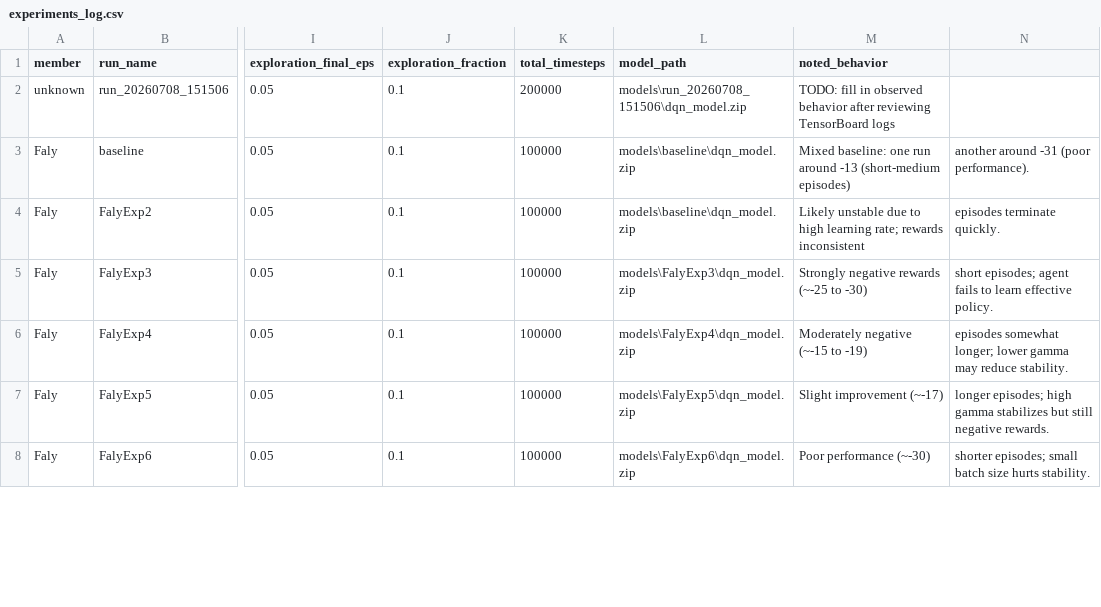
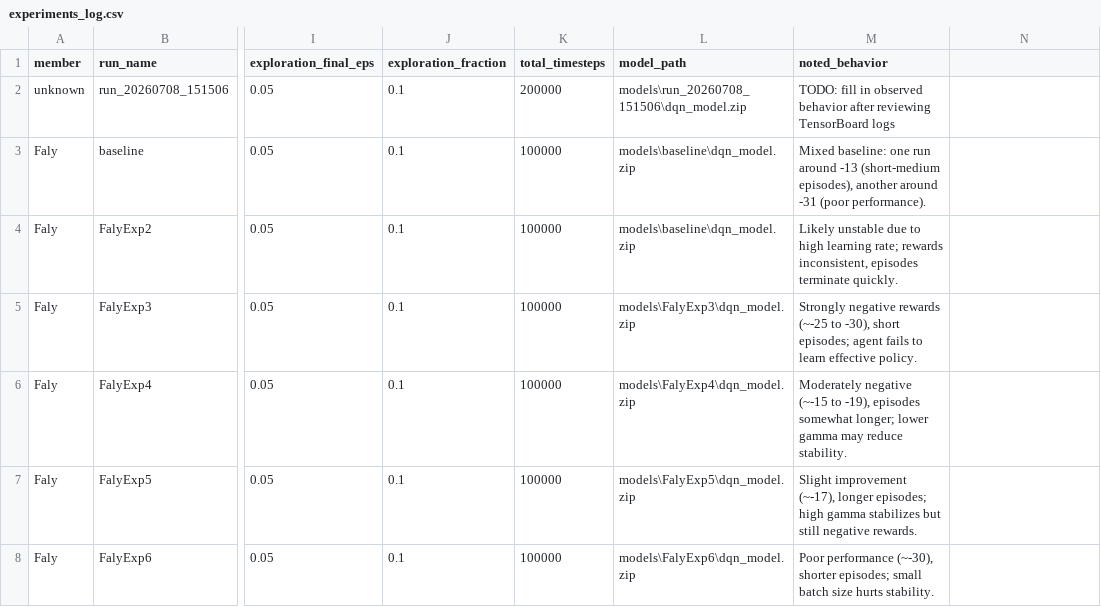
Before and after one commit to falyseck/DeepQLearning, a CSV file: experiments_log.csv, drawn as a sheet; only a part is shown, gaps mark what is left out; the diff covers the shown part only; the diff names each change by its address in the sheet, - before the commit and + after, or states it on an @@ line.

Commit message:
Model behavior

```diff
--- a/experiments_log.csv
+++ b/experiments_log.csv
-M3 (noted_behavior): …-13 (short-medium episodes)
+M3 (noted_behavior): …-13 (short-medium episodes), another around -31 (poor performance).
-N3: another around -31 (poor performance).
+N3: (empty)
-M4 (noted_behavior): …rate; rewards inconsistent
+M4 (noted_behavior): …rate; rewards inconsistent, episodes terminate quickly.
-N4: episodes terminate quickly.
+N4: (empty)
-M5 (noted_behavior): …(~-25 to -30)
+M5 (noted_behavior): …(~-25 to -30), short episodes; agent fails to learn effective policy.
-N5: short episodes; agent fails to learn effective policy.
+N5: (empty)
-M6 (noted_behavior): …(~-15 to -19)
+M6 (noted_behavior): …(~-15 to -19), episodes somewhat longer; lower gamma may reduce stability.
-N6: episodes somewhat longer; lower gamma may reduce stability.
+N6: (empty)
-M7 (noted_behavior): Slight improvement (~-17)
+M7 (noted_behavior): Slight improvement (~-17), longer episodes; high gamma stabilizes but still negative rewards.
-N7: longer episodes; high gamma stabilizes but still negative rewards.
+N7: (empty)
-M8 (noted_behavior): Poor performance (~-30)
+M8 (noted_behavior): Poor performance (~-30), shorter episodes; small batch size hurts stability.
-N8: shorter episodes; small batch size hurts stability.
+N8: (empty)
```
Also changed, not shown: 8 edited cells elsewhere in this file.
